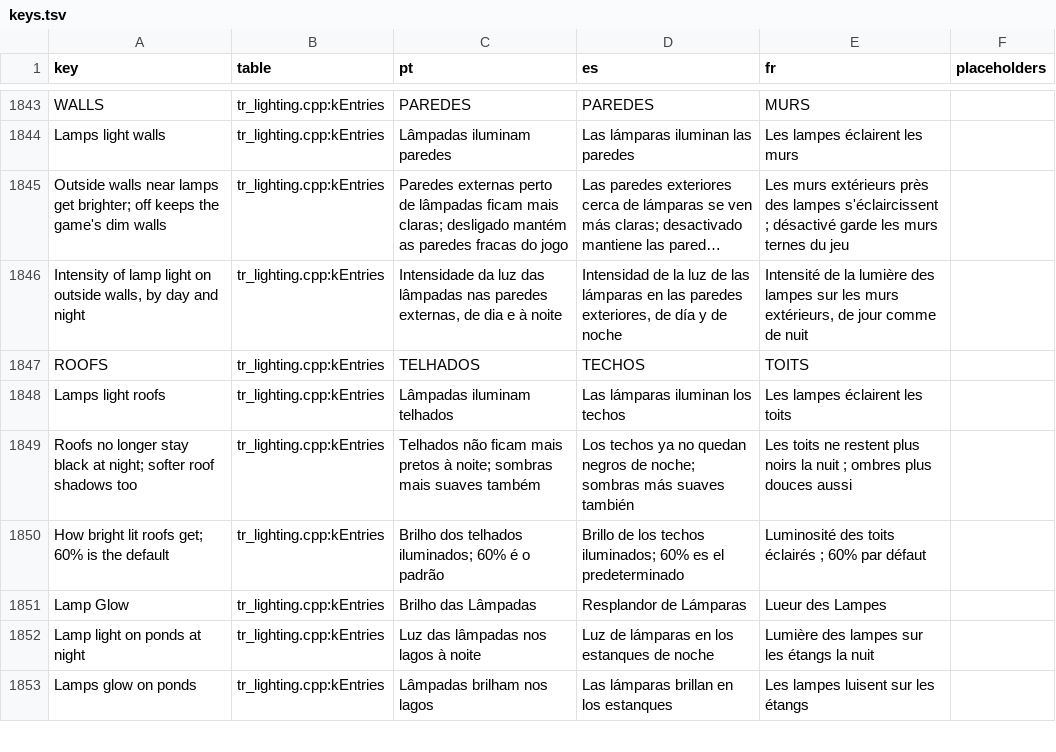
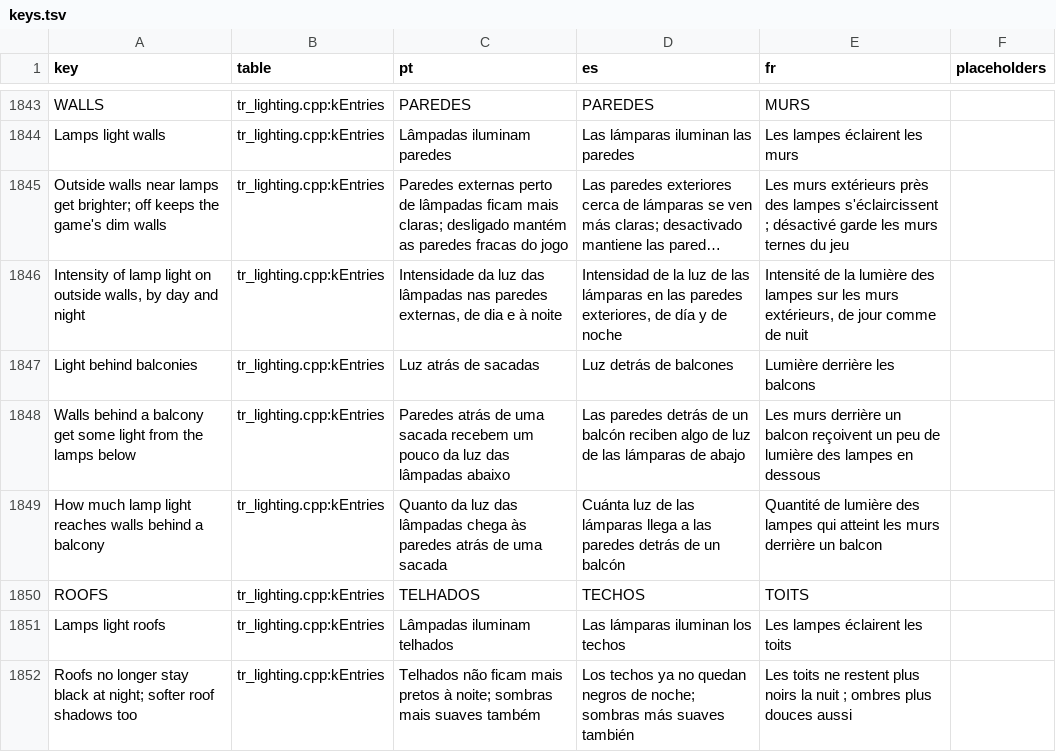
Before and after one commit to idavidveiga/Sims3-ApexRadiance, a TSV file: i18n/keys.tsv, drawn as a sheet; only a part is shown, gaps mark what is left out; the shorter side is filled out with more unchanged rows; long unchanged cells end in …; the diff names each change by its address in the sheet, - before the commit and + after, or states it on an @@ line.

Commit message:
Light behind balconies: walls behind a balcony slab keep a soft share of lower lamps' light (new option, on by default, translated)

```diff
--- a/i18n/keys.tsv
+++ b/i18n/keys.tsv
+row 1847: Light behind balconies | tr_lighting.cpp:kEntries | Luz atrás de sacadas | Luz detrás de balcones | Lumière derrière les balcons
+row 1848: Walls behind a balcony get some light from the lamps below | tr_lighting.cpp:kEntries | Paredes atrás de uma sacada recebem um pouco da luz das lâmpadas abaixo | Las paredes detrás de un balcón reciben algo de luz de las lámparas de abajo | Les murs derrière un balcon reçoivent un peu de lumière des lampes en dessous
+row 1849: How much lamp light reaches walls behind a balcony | tr_lighting.cpp:kEntries | Quanto da luz das lâmpadas chega às paredes atrás de uma sacada | Cuánta luz de las lámparas llega a las paredes detrás de un balcón | Quantité de lumière des lampes qui atteint les murs derrière un balcon
```
Also changed, not shown: 24 other files.
